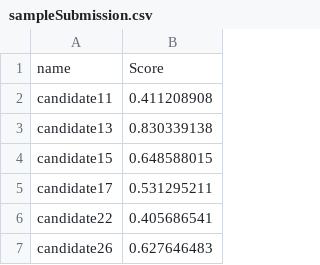
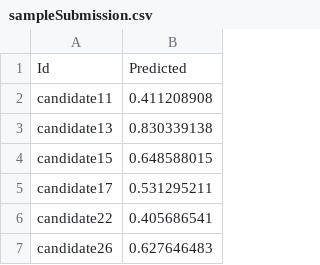
Before and after one commit to SJTUSEIEECBX/m3dv, a CSV file: data/sampleSubmission.csv, drawn as a sheet; only a part is shown.

Commit message:
add net for cropped and resized data, add dense sharp.

```diff
--- a/data/sampleSubmission.csv
+++ b/data/sampleSubmission.csv
@@ -1,2 +1,2 @@
-name,Score
+Id,Predicted
 candidate11,0.411208908
```
Also changed, not shown: 7 other files.
